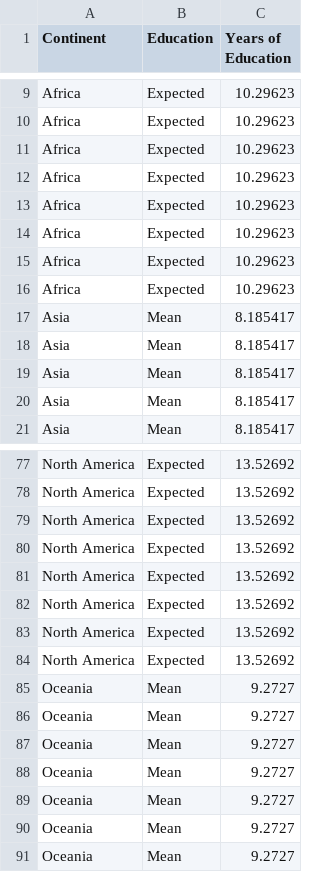
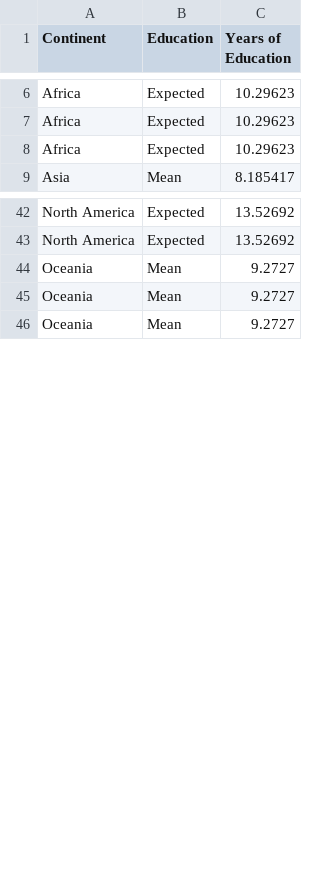
Before and after one commit to linsze/FIT3179, a CSV file: data/Years_of_Education.csv, drawn as a sheet; only a part is shown, gaps mark what is left out; the diff covers the shown part only; the diff names each change by its address in the sheet, - before the commit and + after, or states it on an @@ line.

```diff
--- a/data/Years_of_Education.csv
+++ b/data/Years_of_Education.csv
-row 12: Africa | Expected | 10.29623
-row 13: Africa | Expected | 10.29623
-row 14: Africa | Expected | 10.29623
-row 15: Africa | Expected | 10.29623
-row 16: Africa | Expected | 10.29623
-row 17: Asia | Mean | 8.185417
-row 18: Asia | Mean | 8.185417
-row 19: Asia | Mean | 8.185417
-row 20: Asia | Mean | 8.185417
-row 79: North America | Expected | 13.52692
-row 80: North America | Expected | 13.52692
-row 81: North America | Expected | 13.52692
-row 82: North America | Expected | 13.52692
-row 83: North America | Expected | 13.52692
-row 84: North America | Expected | 13.52692
-row 85: Oceania | Mean | 9.2727
-row 86: Oceania | Mean | 9.2727
-row 87: Oceania | Mean | 9.2727
-row 88: Oceania | Mean | 9.2727
```
Also changed, not shown: 42 removed rows elsewhere in this file.
